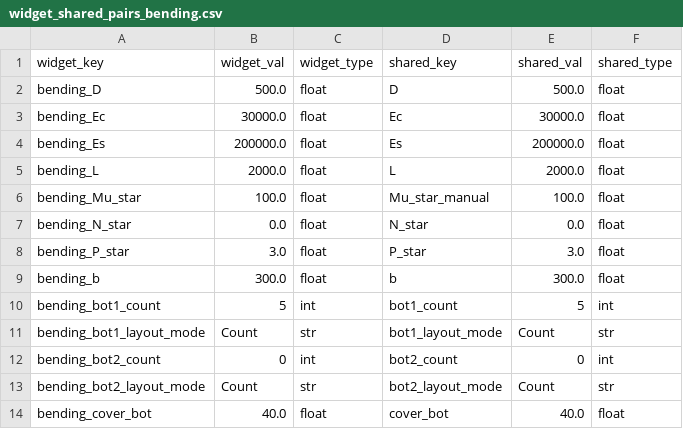
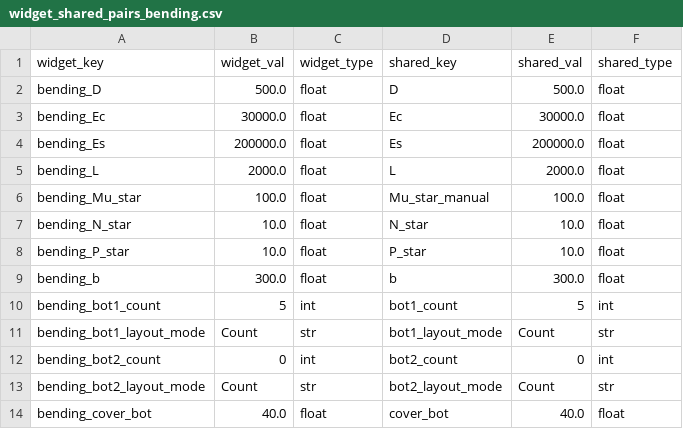
Before and after one commit to honeybones123/blank-app, a CSV file: widget_shared_pairs_bending.csv, drawn as a sheet; only a part is shown.

```diff
--- a/widget_shared_pairs_bending.csv
+++ b/widget_shared_pairs_bending.csv
@@ -6,4 +6,4 @@ bending_L,2000.0,float,L,2000.0,float
 bending_Mu_star,100.0,float,Mu_star_manual,100.0,float
-bending_N_star,0.0,float,N_star,0.0,float
-bending_P_star,3.0,float,P_star,3.0,float
+bending_N_star,10.0,float,N_star,10.0,float
+bending_P_star,10.0,float,P_star,10.0,float
 bending_b,300.0,float,b,300.0,float
```
Also changed, not shown: 14 other files.
